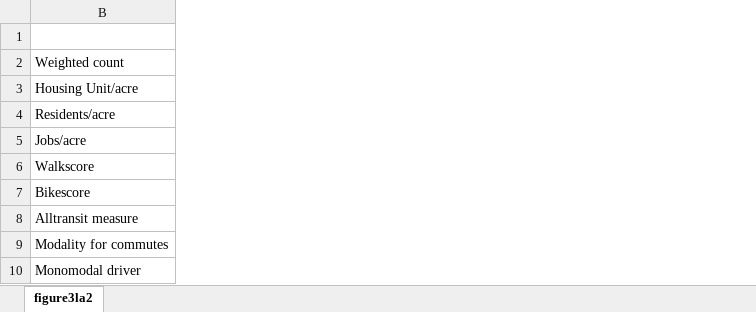
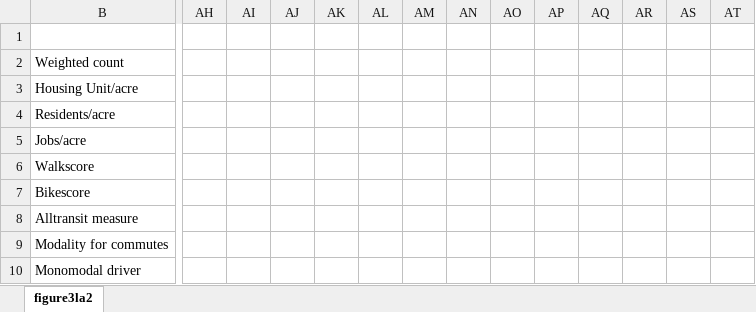
Before and after one commit to ysLeePhD/JTRG_Multimodal, an Excel workbook: Revised/figure3la2.xlsx, sheet figure3la2, drawn as a sheet; only a part is shown, gaps mark what is left out; values as stored, in another font and other column widths than the file's, no borders; charts and pictures not drawn; the diff covers the shown part only; the diff names each change by its address in the sheet, - before the commit and + after, or states it on an @@ line.

```diff
--- a/Revised/figure3la2.xlsx (sheet figure3la2)
+++ b/Revised/figure3la2.xlsx (sheet figure3la2)
+column AH, empty
+column AI, empty
+column AJ, empty
+column AK, empty
+column AL, empty
+column AM, empty
+column AN, empty
+column AO, empty
+column AP, empty
+column AQ, empty
+column AR, empty
+column AS, empty
+column AT, empty
```
Also changed, not shown: 4 added columns elsewhere in this sheet, charts or pictures, Revised/figure3sf2.xlsx, Revised/table2.xlsx, 19 other files.
